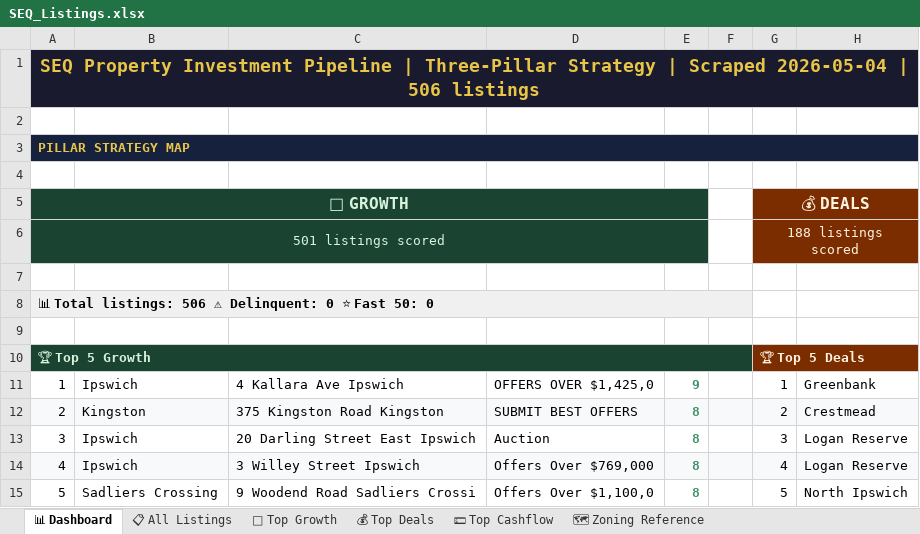
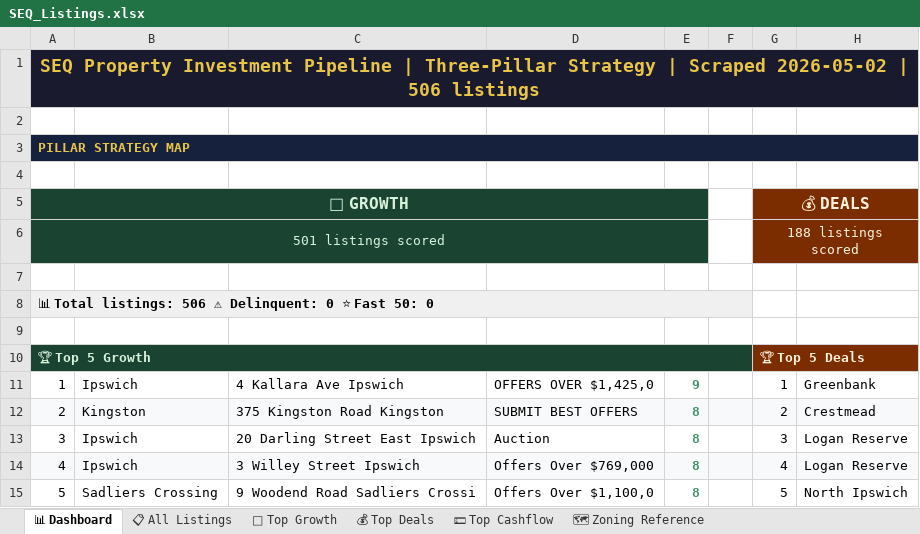
Before and after one commit to Decision-Architect-AU/Property-Listing-Scraper, an Excel workbook: SEQ_Listings.xlsx, sheet 📊 Dashboard, drawn as a sheet; only a part is shown; values as stored, in another font and other column widths than the file's, no borders; the diff names each change by its address in the sheet, - before the commit and + after, or states it on an @@ line.

```diff
--- a/SEQ_Listings.xlsx (sheet 📊 Dashboard)
+++ b/SEQ_Listings.xlsx (sheet 📊 Dashboard)
-A1: …| Scraped 2026-05-04 | 506…
+A1: …| Scraped 2026-05-02 | 506…
```
Also changed, not shown: sheet 📋 All Listings, 8 other files.
